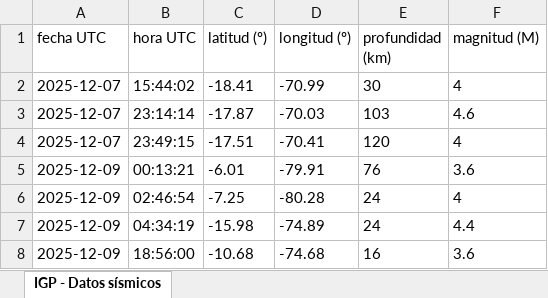
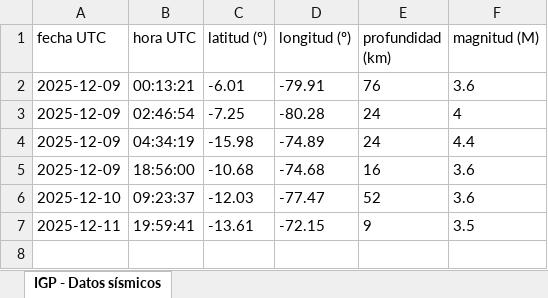
Before and after one commit to palermoreyes/quake-forecast-starter, an Excel workbook: data/igp/landing/igp-datos-sismicos.xlsx, sheet IGP - Datos sísmicos, drawn as a sheet; values as stored, in another font and other column widths than the file's, no borders; removed rows and columns are numbered as before the commit, all else as after; the diff names each change by its address in the sheet, - before the commit and + after, or states it on an @@ line.

```diff
--- a/data/igp/landing/igp-datos-sismicos.xlsx (sheet IGP - Datos sísmicos)
+++ b/data/igp/landing/igp-datos-sismicos.xlsx (sheet IGP - Datos sísmicos)
-row 2: 2025-12-07 | 15:44:02 | -18.41 | -70.99 | 30 | 4
-row 3: 2025-12-07 | 23:14:14 | -17.87 | -70.03 | 103 | 4.6
-row 4: 2025-12-07 | 23:49:15 | -17.51 | -70.41 | 120 | 4
+row 6: 2025-12-10 | 09:23:37 | -12.03 | -77.47 | 52 | 3.6
+row 7: 2025-12-11 | 19:59:41 | -13.61 | -72.15 | 9 | 3.5
```
Also changed, not shown: 3 other files.
